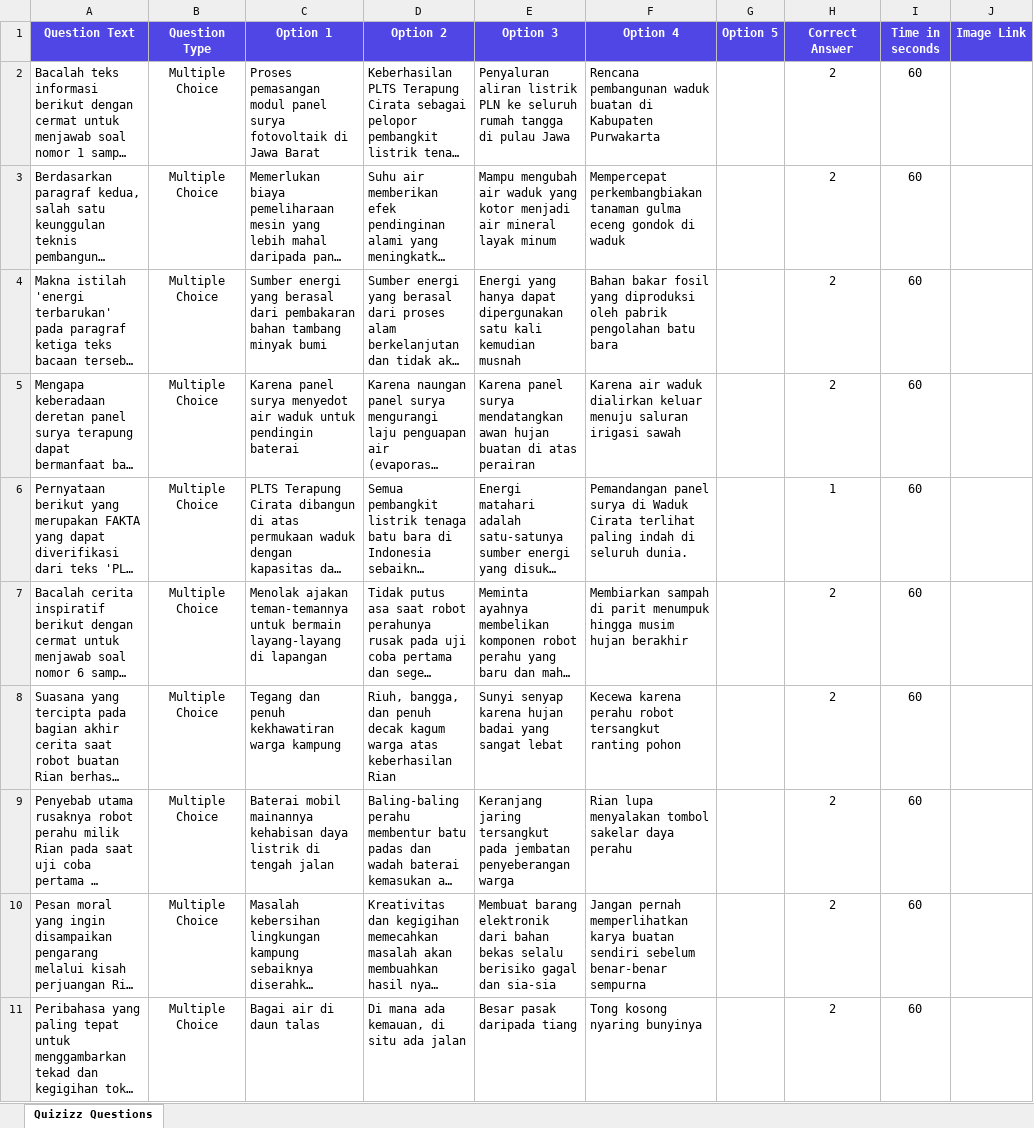
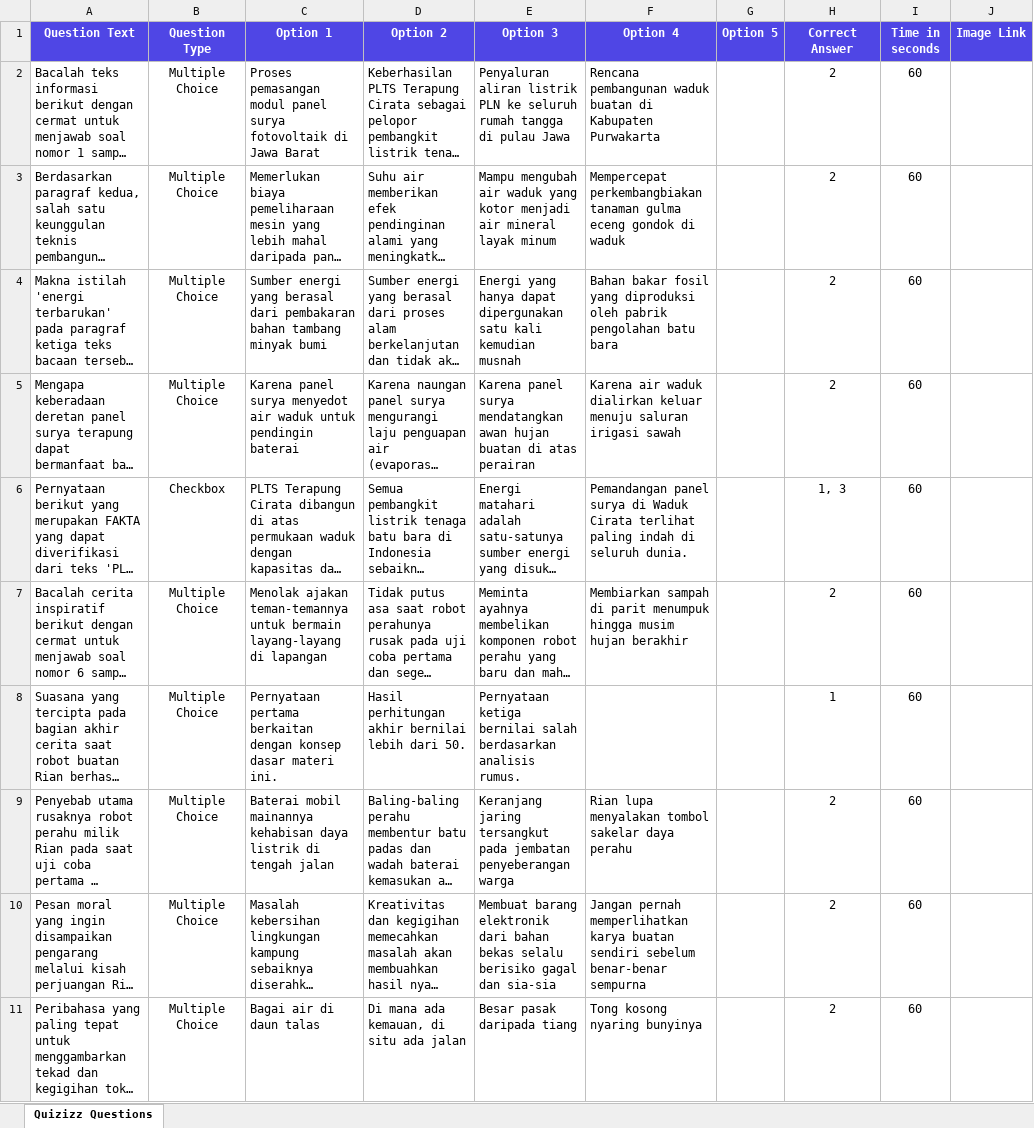
Before and after one commit to Smart-EduDigital/smartdrill-sd-2026, an Excel workbook: Quiz_Web_Bahasa_Indonesia_Paket_2.xlsx, sheet Quizizz Questions, drawn as a sheet; only a part is shown; long unchanged cells end in …; values as stored, in another font and other column widths than the file's, no borders; the diff covers the shown part only; the diff names each change by its address in the sheet, - before the commit and + after, or states it on an @@ line.

Commit message:
Update: Web interaktif 3 model soal + landing page harga Rp69.999 + Paket 1-5 PDF baru

```diff
--- a/Quiz_Web_Bahasa_Indonesia_Paket_2.xlsx (sheet Quizizz Questions)
+++ b/Quiz_Web_Bahasa_Indonesia_Paket_2.xlsx (sheet Quizizz Questions)
-B6 (Question Type): Multiple Choice
+B6 (Question Type): Checkbox
-H6 (Correct Answer): 1
+H6 (Correct Answer): 1, 3
-C8 (Option 1): Tegang dan penuh kekhawatiran warga kampung
+C8 (Option 1): Pernyataan pertama berkaitan dengan konsep dasar materi ini.
-D8 (Option 2): Riuh, bangga, dan penuh decak kagum warga atas keberhasilan Rian
+D8 (Option 2): Hasil perhitungan akhir bernilai lebih dari 50.
-E8 (Option 3): Sunyi senyap karena hujan badai yang sangat lebat
+E8 (Option 3): Pernyataan ketiga bernilai salah berdasarkan analisis rumus.
-F8 (Option 4): Kecewa karena perahu robot tersangkut ranting pohon
+F8 (Option 4): (empty)
-H8 (Correct Answer): 2
+H8 (Correct Answer): 1
```
Also changed, not shown: 12 edited cells elsewhere in this sheet, Quiz_Web_Matematika_Paket_1.xlsx, Quiz_Web_Matematika_Paket_2.xlsx, 22 other files.
